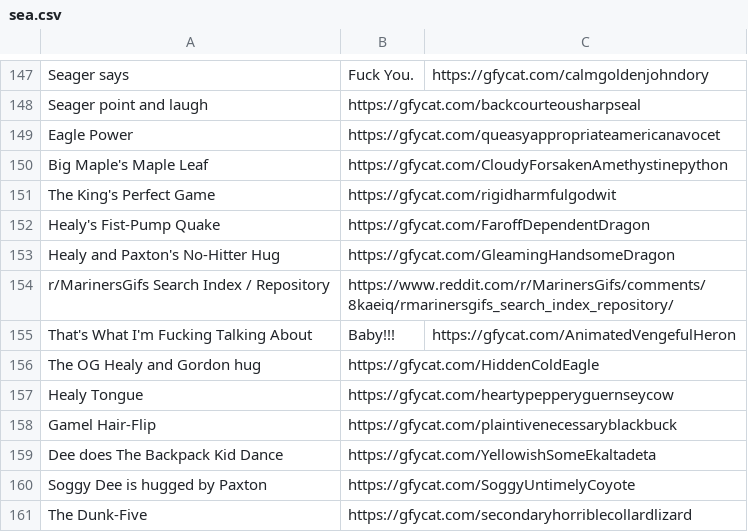
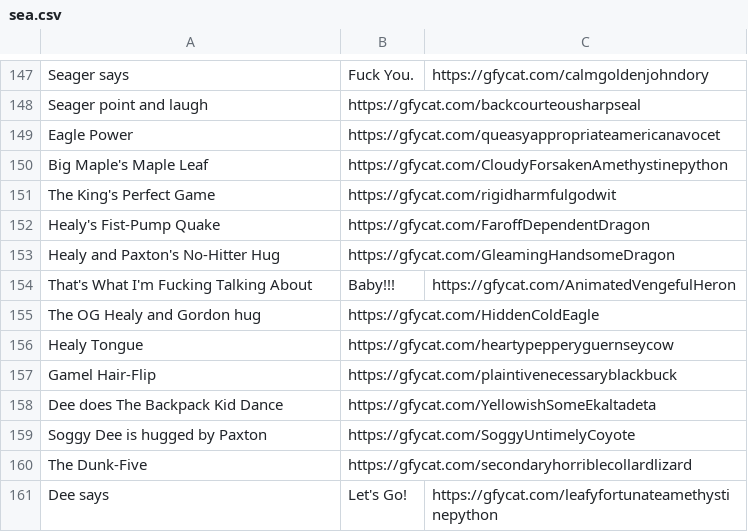
Before and after one commit to efitz11/natsgifbot, a CSV file: giflists/sea.csv, drawn as a sheet; only a part is shown, gaps mark what is left out; the shorter side is filled out with more unchanged rows.

Commit message:
remove stickied self post

```diff
--- a/giflists/sea.csv
+++ b/giflists/sea.csv
@@ -153,3 +153,2 @@ Healy's Fist-Pump Quake,https://gfycat.com/FaroffDependentDragon
 Healy and Paxton's No-Hitter Hug,https://gfycat.com/GleamingHandsomeDragon
-r/MarinersGifs Search Index / Repository,https://www.reddit.com/r/MarinersGifs/comments/8kaeiq/rmarinersgifs_search_index_repository/
 That's What I'm Fucking Talking About, Baby!!!,https://gfycat.com/AnimatedVengefulHeron
```
